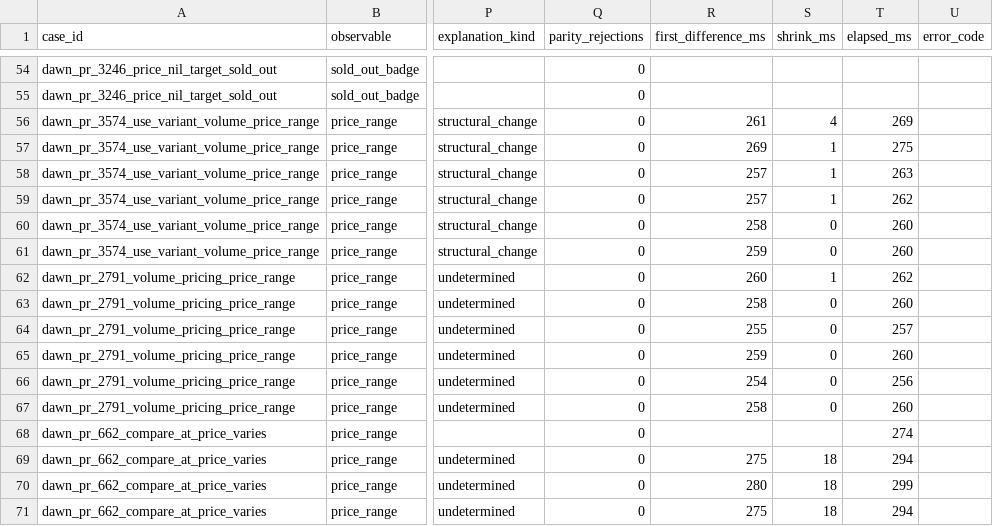
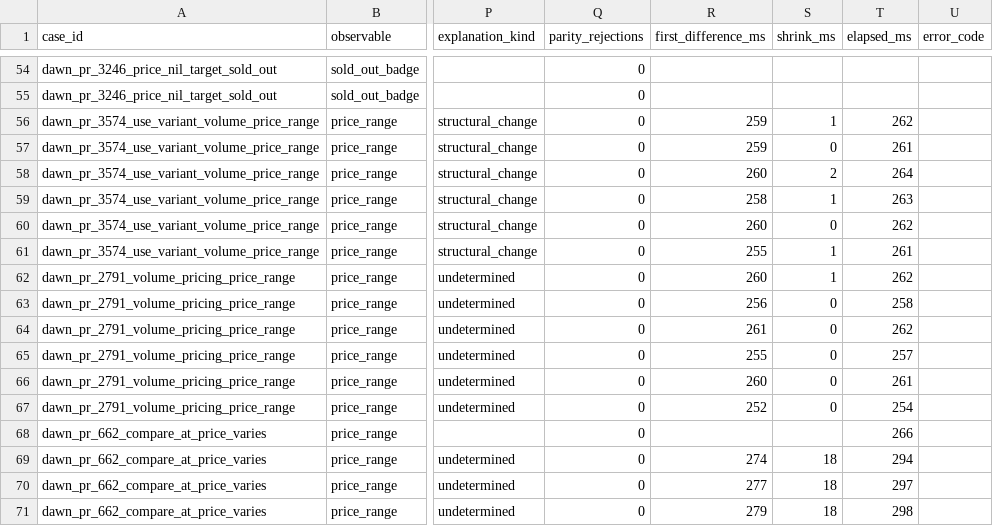
Before and after one commit to Med-NCoding/liquid-regression-finder, a CSV file: bench/reports/benchmark.csv, drawn as a sheet; only a part is shown, gaps mark what is left out; the diff covers the shown part only; the diff names each change by its address in the sheet, - before the commit and + after, or states it on an @@ line.

```diff
--- a/bench/reports/benchmark.csv
+++ b/bench/reports/benchmark.csv
-R56 (first_difference_ms): 261
+R56 (first_difference_ms): 259
-S56 (shrink_ms): 4
+S56 (shrink_ms): 1
-T56 (elapsed_ms): 269
+T56 (elapsed_ms): 262
-R57 (first_difference_ms): 269
+R57 (first_difference_ms): 259
-S57 (shrink_ms): 1
+S57 (shrink_ms): 0
-T57 (elapsed_ms): 275
+T57 (elapsed_ms): 261
-R58 (first_difference_ms): 257
+R58 (first_difference_ms): 260
-S58 (shrink_ms): 1
+S58 (shrink_ms): 2
-T58 (elapsed_ms): 263
+T58 (elapsed_ms): 264
-R59 (first_difference_ms): 257
+R59 (first_difference_ms): 258
-T59 (elapsed_ms): 262
+T59 (elapsed_ms): 263
-R60 (first_difference_ms): 258
+R60 (first_difference_ms): 260
-T60 (elapsed_ms): 260
+T60 (elapsed_ms): 262
-R61 (first_difference_ms): 259
+R61 (first_difference_ms): 255
-S61 (shrink_ms): 0
+S61 (shrink_ms): 1
-T61 (elapsed_ms): 260
+T61 (elapsed_ms): 261
-R63 (first_difference_ms): 258
+R63 (first_difference_ms): 256
-T63 (elapsed_ms): 260
+T63 (elapsed_ms): 258
-R64 (first_difference_ms): 255
+R64 (first_difference_ms): 261
-T64 (elapsed_ms): 257
+T64 (elapsed_ms): 262
-R65 (first_difference_ms): 259
+R65 (first_difference_ms): 255
-T65 (elapsed_ms): 260
+T65 (elapsed_ms): 257
-R66 (first_difference_ms): 254
+R66 (first_difference_ms): 260
-T66 (elapsed_ms): 256
+T66 (elapsed_ms): 261
-R67 (first_difference_ms): 258
+R67 (first_difference_ms): 252
-T67 (elapsed_ms): 260
+T67 (elapsed_ms): 254
-T68 (elapsed_ms): 274
+T68 (elapsed_ms): 266
-R69 (first_difference_ms): 275
+R69 (first_difference_ms): 274
-R70 (first_difference_ms): 280
+R70 (first_difference_ms): 277
-T70 (elapsed_ms): 299
+T70 (elapsed_ms): 297
-R71 (first_difference_ms): 275
+R71 (first_difference_ms): 279
-T71 (elapsed_ms): 294
+T71 (elapsed_ms): 298
```
Also changed, not shown: 86 edited cells elsewhere in this file, 44 other files.
